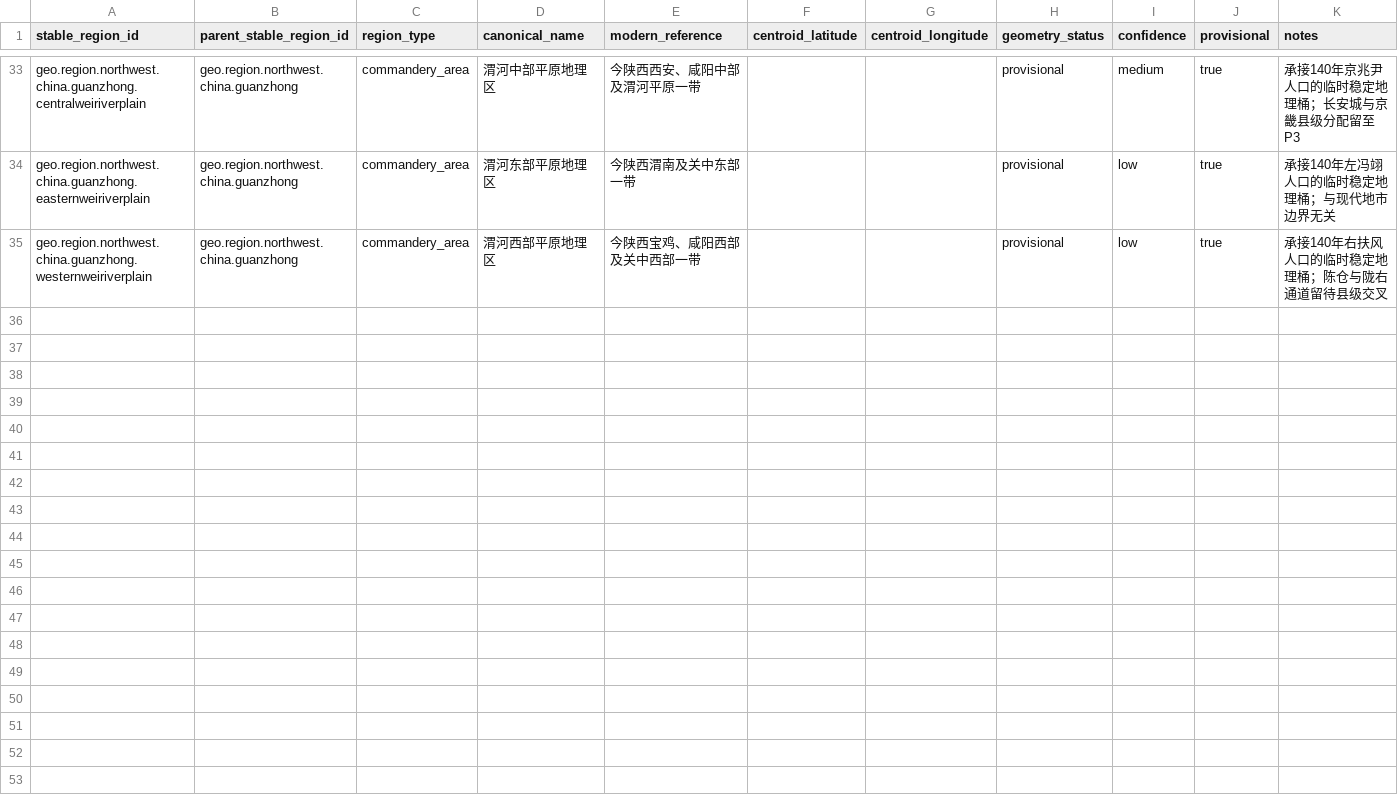
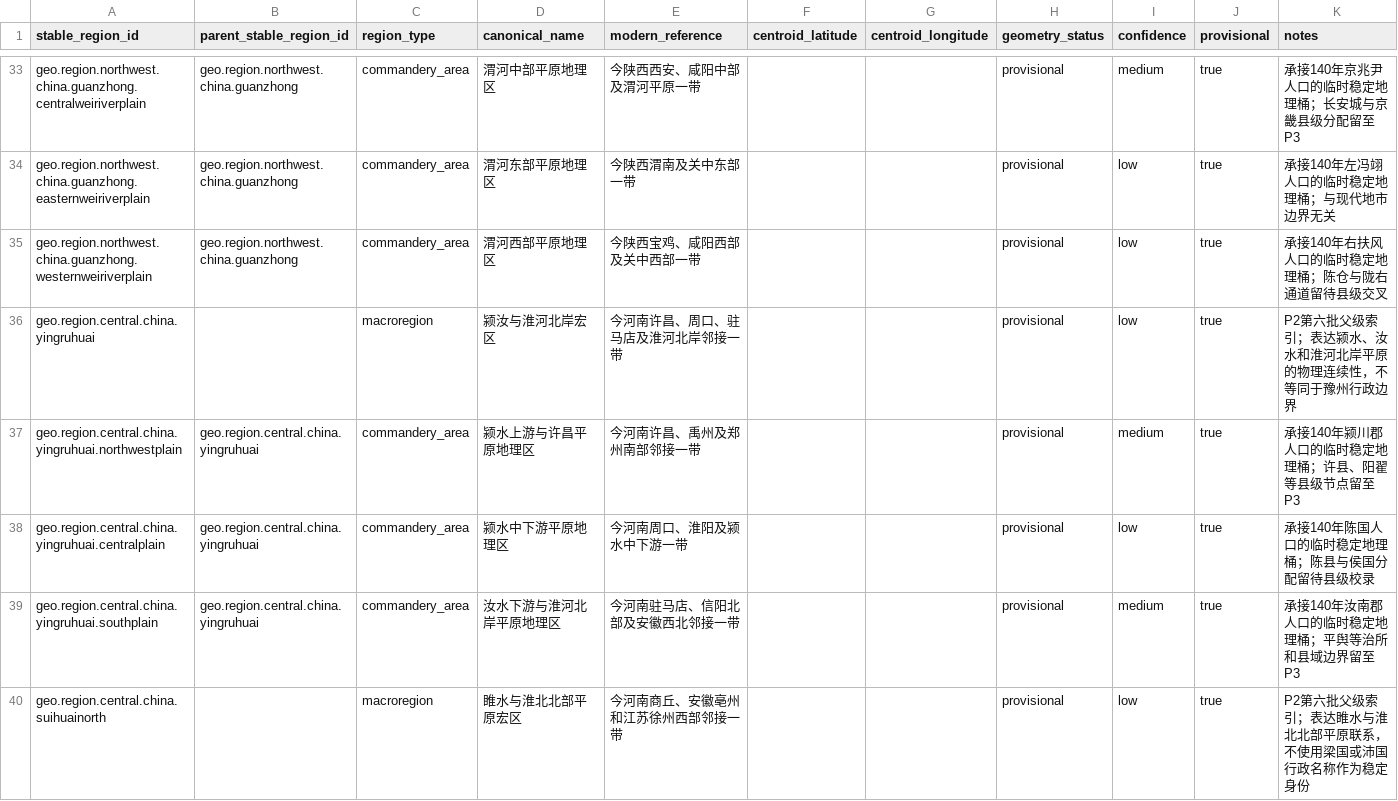
Before and after one commit to xiwenxuan/MandateOfHeroes, a CSV file: Data/HistoricalPopulation/stable_population_regions.csv, drawn as a sheet; only a part is shown, gaps mark what is left out; the diff covers the shown part only.

Commit message:
Add Yuzhou stable geography skeleton

```diff
--- a/Data/HistoricalPopulation/stable_population_regions.csv
+++ b/Data/HistoricalPopulation/stable_population_regions.csv
@@ -35 +35,6 @@ geo.region.northwest.china.guanzhong.easternweiriverplain,geo.region.northwest.c
 geo.region.northwest.china.guanzhong.westernweiriverplain,geo.region.northwest.china.guanzhong,commandery_area,渭河西部平原地理区,今陕西宝鸡、咸阳西部及关中西部一带,,,provisional,low,true,承接140年右扶风人口的临时稳定地理桶；陈仓与陇右通道留待县级交叉
+geo.region.central.china.yingruhuai,,macroregion,颍汝与淮河北岸宏区,今河南许昌、周口、驻马店及淮河北岸邻接一带,,,provisional,low,true,P2第六批父级索引；表达颍水、汝水和淮河北岸平原的物理连续性，不等同于豫州行政边界
+geo.region.central.china.yingruhuai.northwestplain,geo.region.central.china.yingruhuai,commandery_area,颍水上游与许昌平原地理区,今河南许昌、禹州及郑州南部邻接一带,,,provisional,medium,true,承接140年颍川郡人口的临时稳定地理桶；许县、阳翟等县级节点留至P3
+geo.region.central.china.yingruhuai.centralplain,geo.region.central.china.yingruhuai,commandery_area,颍水中下游平原地理区,今河南周口、淮阳及颍水中下游一带,,,provisional,low,true,承接140年陈国人口的临时稳定地理桶；陈县与侯国分配留待县级校录
+geo.region.central.china.yingruhuai.southplain,geo.region.central.china.yingruhuai,commandery_area,汝水下游与淮河北岸平原地理区,今河南驻马店、信阳北部及安徽西北邻接一带,,,provisional,medium,true,承接140年汝南郡人口的临时稳定地理桶；平舆等治所和县域边界留至P3
+geo.region.central.china.suihuainorth,,macroregion,睢水与淮北北部平原宏区,今河南商丘、安徽亳州和江苏徐州西部邻接一带,,,provisional,low,true,P2第六批父级索引；表达睢水与淮北北部平原联系，不使用梁国或沛国行政名称作为稳定身份
```
Also changed, not shown: 4 added rows elsewhere in this file, Data/HistoricalPopulation/han_140_region_mapping.csv, 5 other files.
